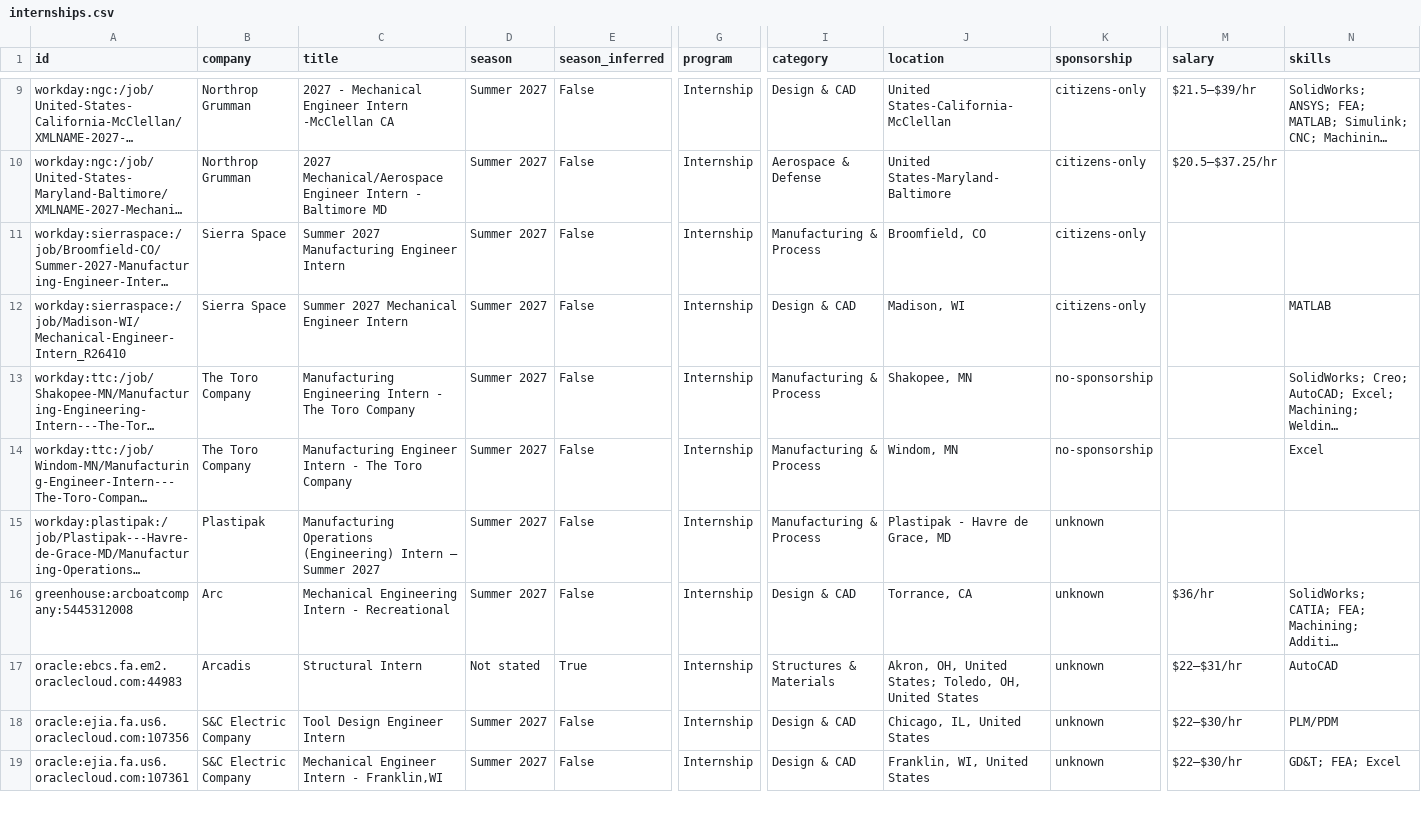
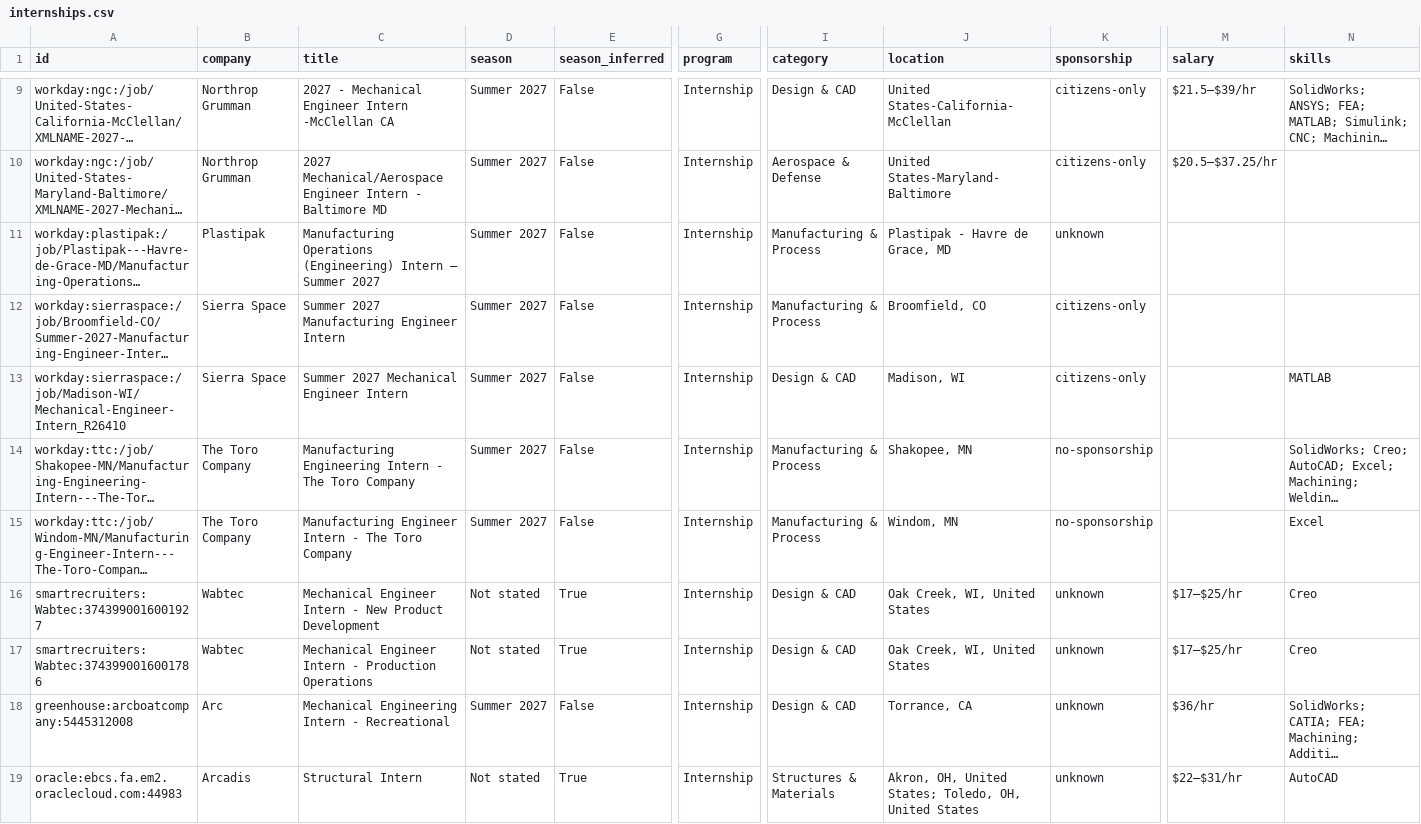
Before and after one commit to Tracker05/mechanical-engineering-internships, a CSV file: data/internships.csv, drawn as a sheet; only a part is shown, gaps mark what is left out; the shorter side is filled out with more unchanged rows; long unchanged cells end in …; rows hold the shown columns only; the diff names each change by its address in the sheet, - before the commit and + after, or states it on an @@ line.

```diff
--- a/data/internships.csv
+++ b/data/internships.csv
@@ row 15 moved to row 11: workday:plastipak:/job/Plastipak---Havre… @@
+row 16: smartrecruiters:Wabtec:3743990016001927 | Wabtec | Mechanical Engineer Intern - New Product Development | Not stated | True | Internship | Design & CAD | Oak Creek, WI, United States | unknown | $17–$25/hr | Creo
+row 17: smartrecruiters:Wabtec:3743990016001786 | Wabtec | Mechanical Engineer Intern - Production Operations | Not stated | True | Internship | Design & CAD | Oak Creek, WI, United States | unknown | $17–$25/hr | Creo
```
Also changed, not shown: docs/internships.csv, 14 other files.
